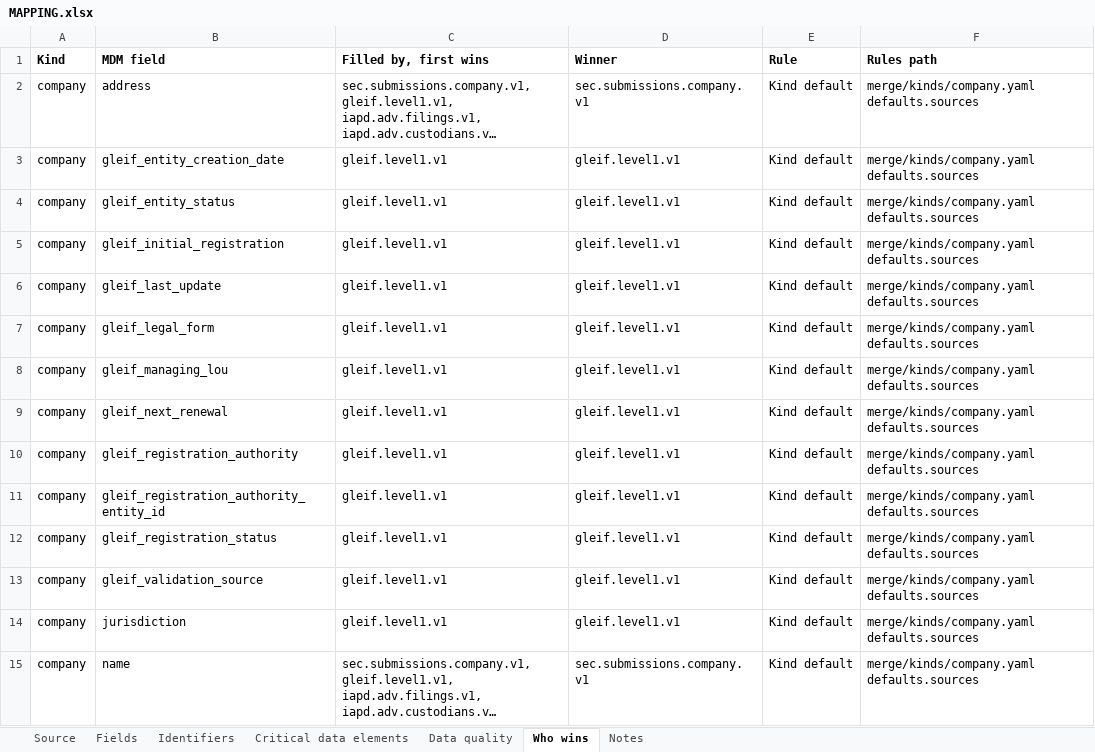
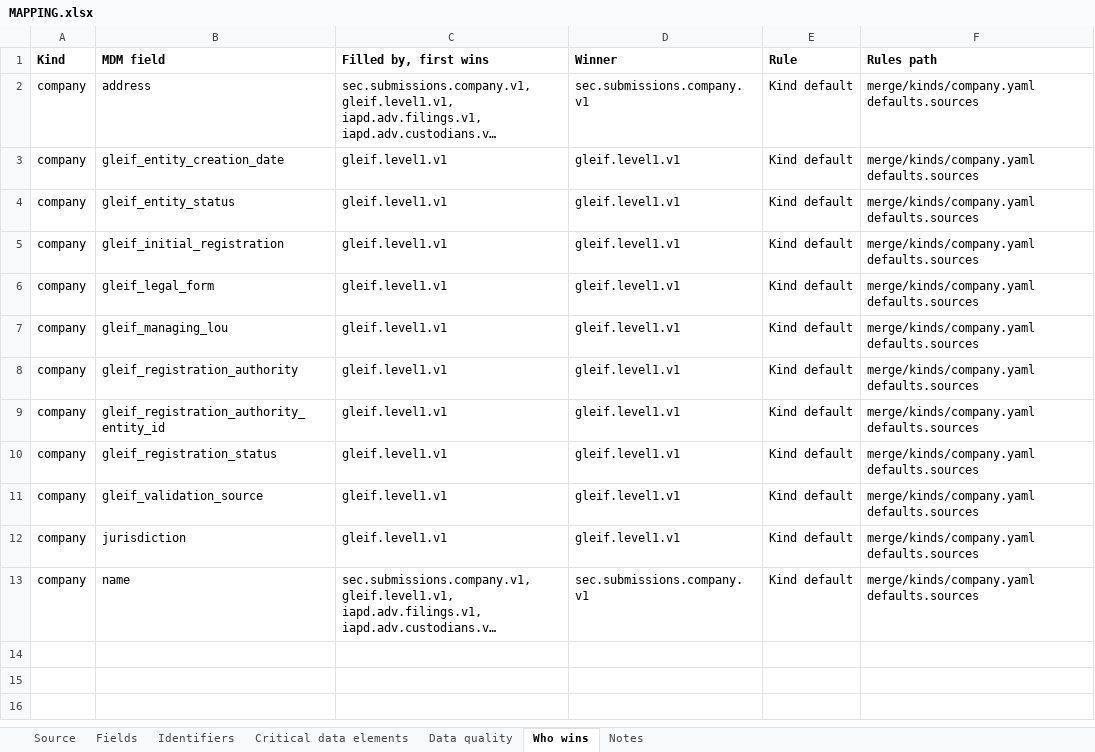
Before and after one commit to paulananth/edgartools-platform, an Excel workbook: rules/sources/gleif/MAPPING.xlsx, sheet Who wins, drawn as a sheet; long unchanged cells end in …; values as stored, in another font and other column widths than the file's, no borders; the diff names each change by its address in the sheet, - before the commit and + after, or states it on an @@ line.

```diff
--- a/rules/sources/gleif/MAPPING.xlsx (sheet Who wins)
+++ b/rules/sources/gleif/MAPPING.xlsx (sheet Who wins)
-row 6: company | gleif_last_update | gleif.level1.v1 | gleif.level1.v1 | Kind default | merge/kinds/company.yaml defaults.sources
-row 9: company | gleif_next_renewal | gleif.level1.v1 | gleif.level1.v1 | Kind default | merge/kinds/company.yaml defaults.sources
```
Also changed, not shown: sheet Fields, rules/merge/kinds/company.xlsx, rules/sources/sec.submissions.company/MAPPING.xlsx, 20 other files.
